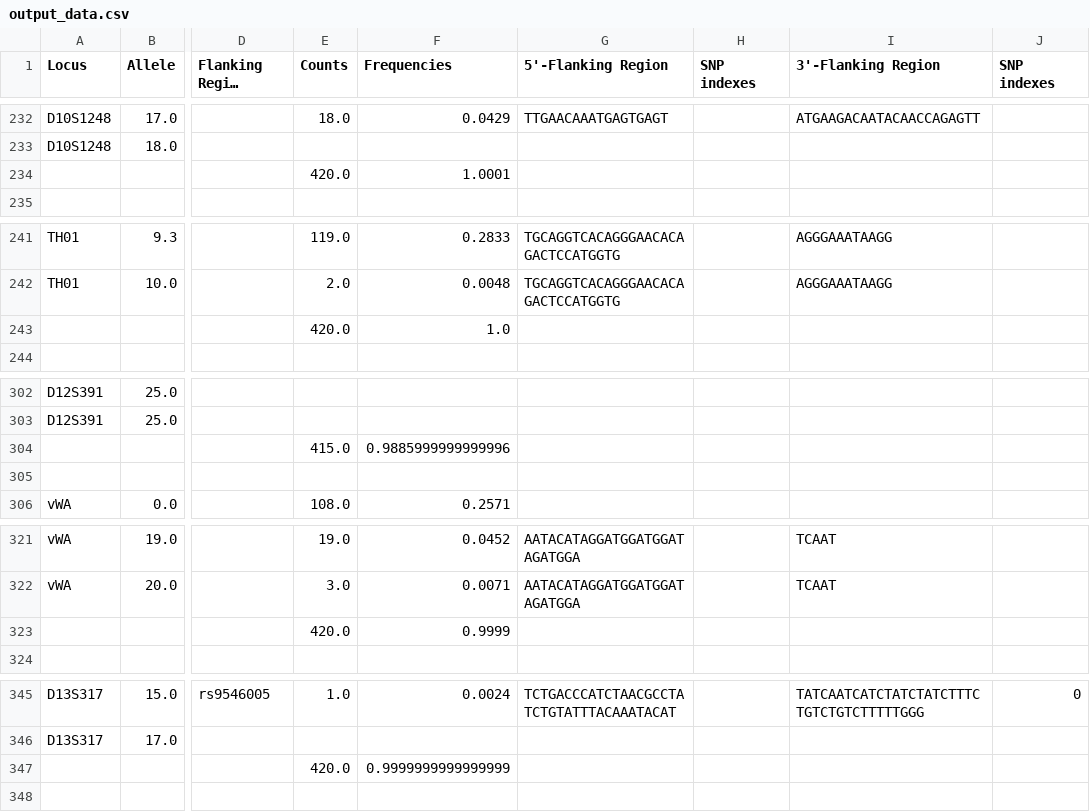
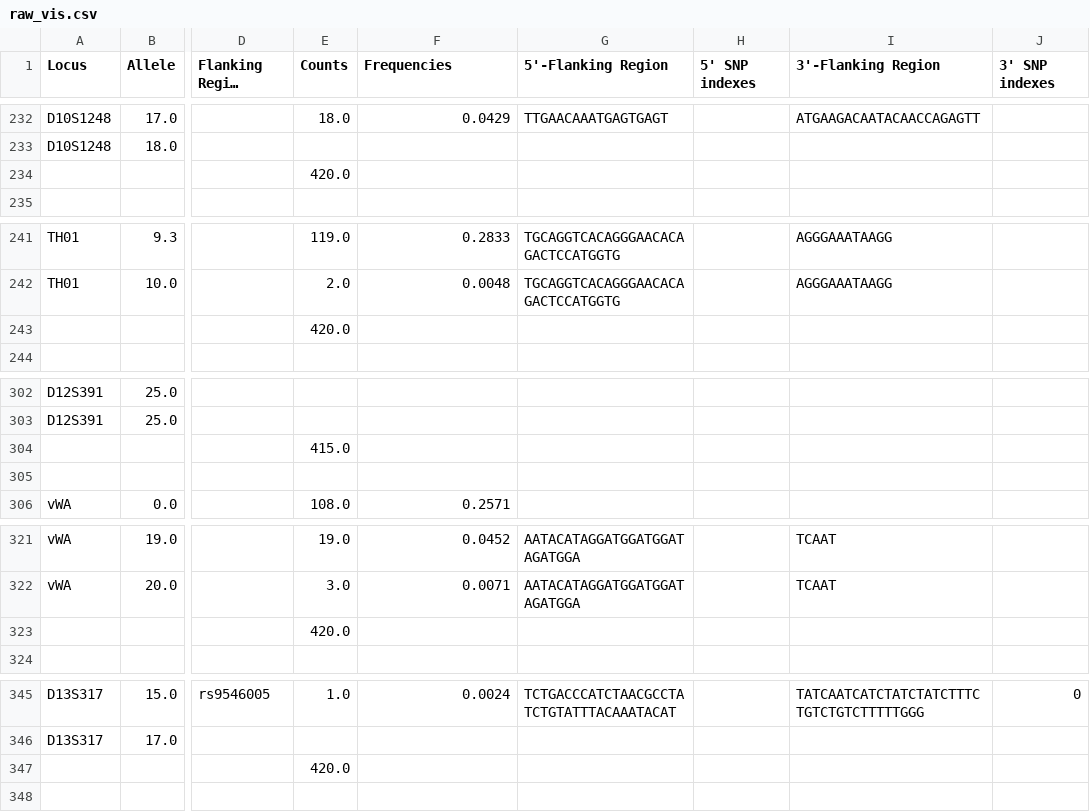
Before and after one commit to Lujza44/bakalarka, a CSV file: data/raw_vis.csv (was data/output_data.csv), drawn as a sheet; only a part is shown, gaps mark what is left out; long unchanged cells end in …; the diff covers the shown part only; the diff names each change by its address in the sheet, - before the commit and + after, or states it on an @@ line.

```diff
--- a/data/output_data.csv
+++ b/data/raw_vis.csv
-H1: SNP indexes
+H1: 5' SNP indexes
-J1: SNP indexes
+J1: 3' SNP indexes
-F234 (Frequencies): 1.0001
+F234 (Frequencies): (empty)
-F243 (Frequencies): 1.0
+F243 (Frequencies): (empty)
-F304 (Frequencies): 0.9885999999999996
+F304 (Frequencies): (empty)
-F323 (Frequencies): 0.9999
+F323 (Frequencies): (empty)
-F347 (Frequencies): 0.9999999999999999
+F347 (Frequencies): (empty)
```
Also changed, not shown: 16 edited cells elsewhere in this file, 5 other files.
